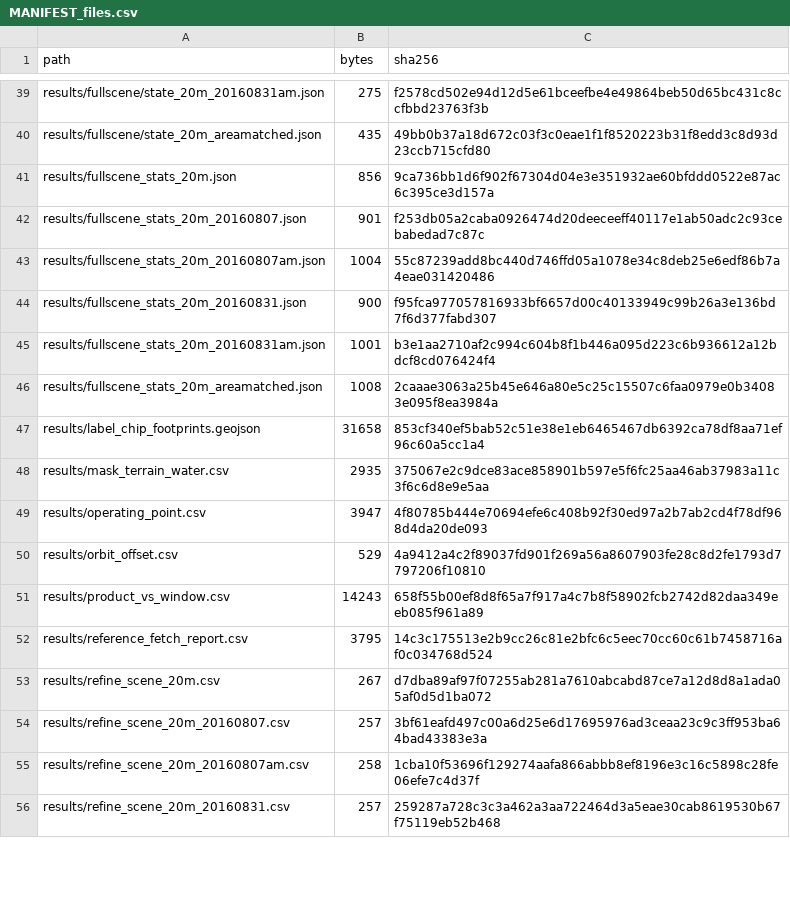
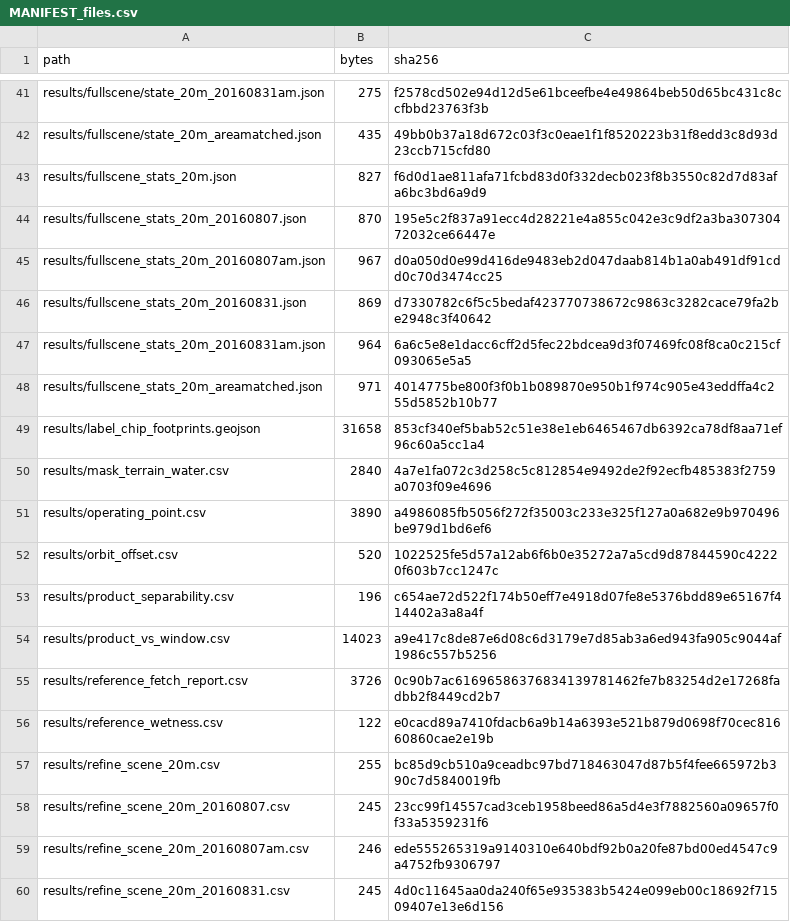
Before and after one commit to sruthi-swathandran/geospatial-portfolio, a CSV file: 01-sentinel1-flood-extent/MANIFEST_files.csv, drawn as a sheet; only a part is shown, gaps mark what is left out; the diff covers the shown part only.

```diff
--- a/01-sentinel1-flood-extent/MANIFEST_files.csv
+++ b/01-sentinel1-flood-extent/MANIFEST_files.csv
@@ -40,17 +42,19 @@ results/fullscene/state_20m_20160831am.json,275,f2578cd502e94d12d5e61bceefbe4e49
 results/fullscene/state_20m_areamatched.json,435,49bb0b37a18d672c03f3c0eae1f1f8520223b31f8edd3c8d93d23ccb715cfd80
-results/fullscene_stats_20m.json,856,9ca736bb1d6f902f67304d04e3e351932ae60bfddd0522e87ac6c395ce3d157a
-results/fullscene_stats_20m_20160807.json,901,f253db05a2caba0926474d20deeceeff40117e1ab50adc2c93cebabedad7c87c
-results/fullscene_stats_20m_20160807am.json,1004,55c87239add8bc440d746ffd05a1078e34c8deb25e6edf86b7a4eae031420486
-results/fullscene_stats_20m_20160831.json,900,f95fca977057816933bf6657d00c40133949c99b26a3e136bd7f6d377fabd307
-results/fullscene_stats_20m_20160831am.json,1001,b3e1aa2710af2c994c604b8f1b446a095d223c6b936612a12bdcf8cd076424f4
-results/fullscene_stats_20m_areamatched.json,1008,2caaae3063a25b45e646a80e5c25c15507c6faa0979e0b34083e095f8ea3984a
+results/fullscene_stats_20m.json,827,f6d0d1ae811afa71fcbd83d0f332decb023f8b3550c82d7d83afa6bc3bd6a9d9
+results/fullscene_stats_20m_20160807.json,870,195e5c2f837a91ecc4d28221e4a855c042e3c9df2a3ba30730472032ce66447e
+results/fullscene_stats_20m_20160807am.json,967,d0a050d0e99d416de9483eb2d047daab814b1a0ab491df91cdd0c70d3474cc25
+results/fullscene_stats_20m_20160831.json,869,d7330782c6f5c5bedaf423770738672c9863c3282cace79fa2be2948c3f40642
+results/fullscene_stats_20m_20160831am.json,964,6a6c5e8e1dacc6cff2d5fec22bdcea9d3f07469fc08f8ca0c215cf093065e5a5
+results/fullscene_stats_20m_areamatched.json,971,4014775be800f3f0b1b089870e950b1f974c905e43eddffa4c255d5852b10b77
 results/label_chip_footprints.geojson,31658,853cf340ef5bab52c51e38e1eb6465467db6392ca78df8aa71ef96c60a5cc1a4
-results/mask_terrain_water.csv,2935,375067e2c9dce83ace858901b597e5f6fc25aa46ab37983a11c3f6c6d8e9e5aa
-results/operating_point.csv,3947,4f80785b444e70694efe6c408b92f30ed97a2b7ab2cd4f78df968d4da20de093
-results/orbit_offset.csv,529,4a9412a4c2f89037fd901f269a56a8607903fe28c8d2fe1793d7797206f10810
-results/product_vs_window.csv,14243,658f55b00ef8d8f65a7f917a4c7b8f58902fcb2742d82daa349eeb085f961a89
-results/reference_fetch_report.csv,3795,14c3c175513e2b9cc26c81e2bfc6c5eec70cc60c61b7458716af0c034768d524
-results/refine_scene_20m.csv,267,d7dba89af97f07255ab281a7610abcabd87ce7a12d8d8a1ada05af0d5d1ba072
-results/refine_scene_20m_20160807.csv,257,3bf61eafd497c00a6d25e6d17695976ad3ceaa23c9c3ff953ba64bad43383e3a
-results/refine_scene_20m_20160807am.csv,258,1cba10f53696f129274aafa866abbb8ef8196e3c16c5898c28fe06efe7c4d37f
-results/refine_scene_20m_20160831.csv,257,259287a728c3c3a462a3aa722464d3a5eae30cab8619530b67f75119eb52b468
+results/mask_terrain_water.csv,2840,4a7e1fa072c3d258c5c812854e9492de2f92ecfb485383f2759a0703f09e4696
+results/operating_point.csv,3890,a4986085fb5056f272f35003c233e325f127a0a682e9b970496be979d1bd6ef6
+results/orbit_offset.csv,520,1022525fe5d57a12ab6f6b0e35272a7a5cd9d87844590c42220f603b7cc1247c
+results/product_separability.csv,196,c654ae72d522f174b50eff7e4918d07fe8e5376bdd89e65167f414402a3a8a4f
+results/product_vs_window.csv,14023,a9e417c8de87e6d08c6d3179e7d85ab3a6ed943fa905c9044af1986c557b5256
+results/reference_fetch_report.csv,3726,0c90b7ac61696586376834139781462fe7b83254d2e17268fadbb2f8449cd2b7
+results/reference_wetness.csv,122,e0cacd89a7410fdacb6a9b14a6393e521b879d0698f70cec81660860cae2e19b
+results/refine_scene_20m.csv,255,bc85d9cb510a9ceadbc97bd718463047d87b5f4fee665972b390c7d5840019fb
+results/refine_scene_20m_20160807.csv,245,23cc99f14557cad3ceb1958beed86a5d4e3f7882560a09657f0f33a5359231f6
+results/refine_scene_20m_20160807am.csv,246,ede555265319a9140310e640bdf92b0a20fe87bd00ed4547c9a4752fb9306797
+results/refine_scene_20m_20160831.csv,245,4d0c11645aa0da240f65e935383b5424e099eb00c18692f71509407e13e6d156
```
Also changed, not shown: 6 added rows, 1 removed row and 68 edited cells elsewhere in this file, 01-sentinel1-flood-extent/MANIFEST.csv, 01-sentinel1-flood-extent/results/operating_point.csv, 22 other files.
